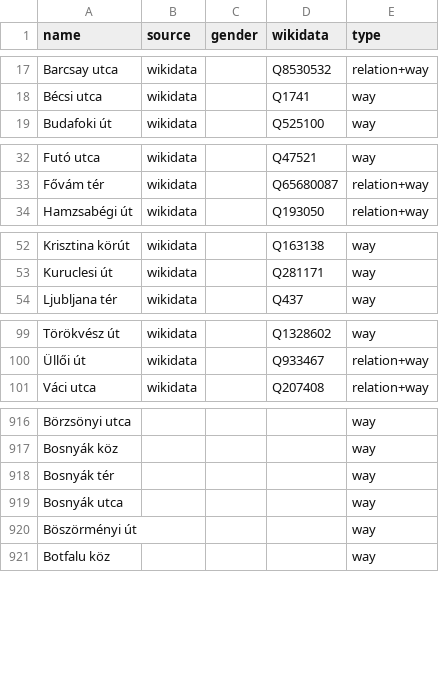
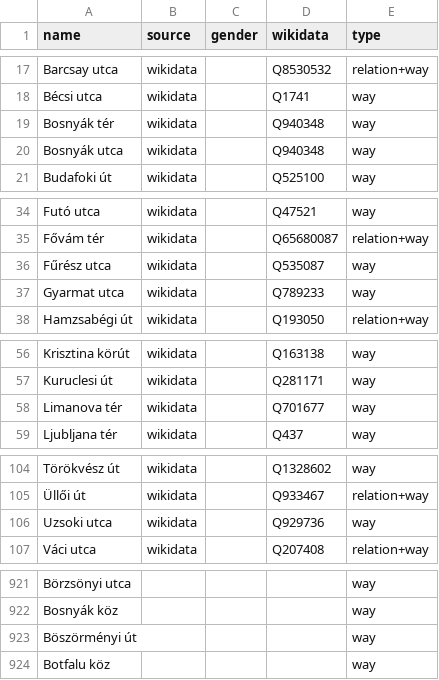
Before and after one commit to EqualStreetNames/equalstreetnames-budapest, a CSV file: data/other.csv, drawn as a sheet; only a part is shown, gaps mark what is left out; removed rows and columns are numbered as before the commit, all else as after; the diff covers the shown part only; the diff names each change by its address in the sheet, - before the commit and + after, or states it on an @@ line.

```diff
--- a/data/other.csv
+++ b/data/other.csv
+row 19: Bosnyák tér | wikidata |  | Q940348 | way
+row 20: Bosnyák utca | wikidata |  | Q940348 | way
+row 36: Fűrész utca | wikidata |  | Q535087 | way
+row 37: Gyarmat utca | wikidata |  | Q789233 | way
+row 58: Limanova tér | wikidata |  | Q701677 | way
+row 106: Uzsoki utca | wikidata |  | Q929736 | way
-row 918: Bosnyák tér |  |  |  | way
-row 919: Bosnyák utca |  |  |  | way
```
Also changed, not shown: 5 added rows and 12 removed rows elsewhere in this file, data/gender.csv, 3 other files.
